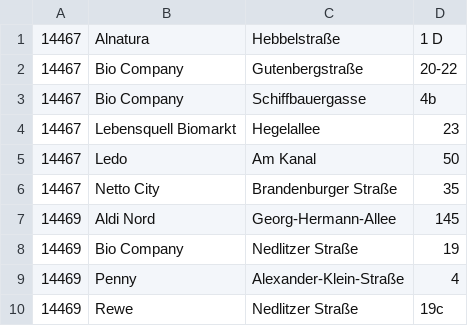
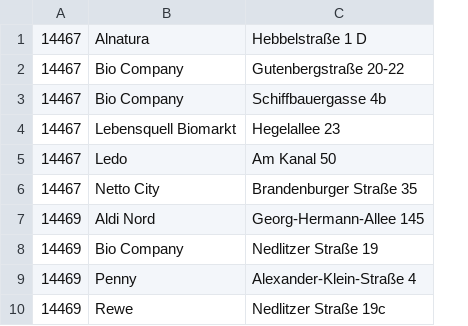
Before and after one commit to githubuser1983/supermarket-waiting-queue-alarm, a CSV file: supermarket_test.csv, drawn as a sheet; only a part is shown; removed rows and columns are numbered as before the commit, all else as after; the diff names each change by its address in the sheet, - before the commit and + after, or states it on an @@ line.

Commit message:
Format update

```diff
--- a/supermarket_test.csv
+++ b/supermarket_test.csv
-column C, rows 1-10: Hebbelstraße | Gutenbergstraße | Schiffbauergasse | Hegelallee | Am Kanal | Brandenburger Straße | Georg-Hermann-Allee | Nedlitzer Straße | Alexander-Klein-Straße | Nedlitzer Straße
-column D, rows 1-10: 1 D | 20-22 | 4b | 23 | 50 | 35 | 145 | 19 | 4 | 19c
+column C, rows 1-10: Hebbelstraße 1 D | Gutenbergstraße 20-22 | Schiffbauergasse 4b | Hegelallee 23 | Am Kanal 50 | Brandenburger Straße 35 | Georg-Hermann-Allee 145 | Nedlitzer Straße 19 | Alexander-Klein-Straße 4 | Nedlitzer Straße 19c
```
